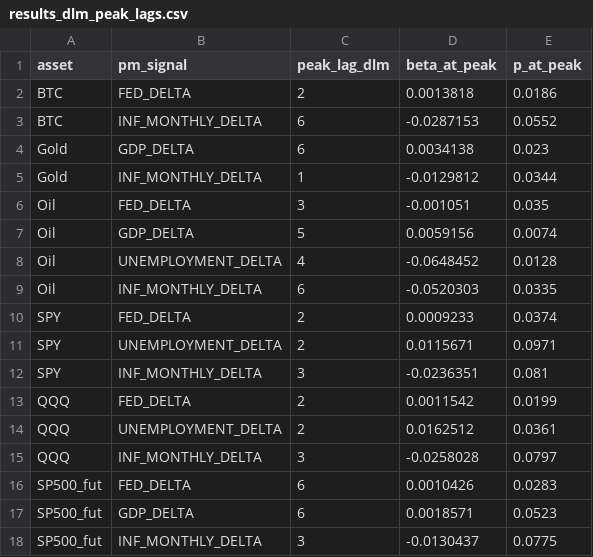
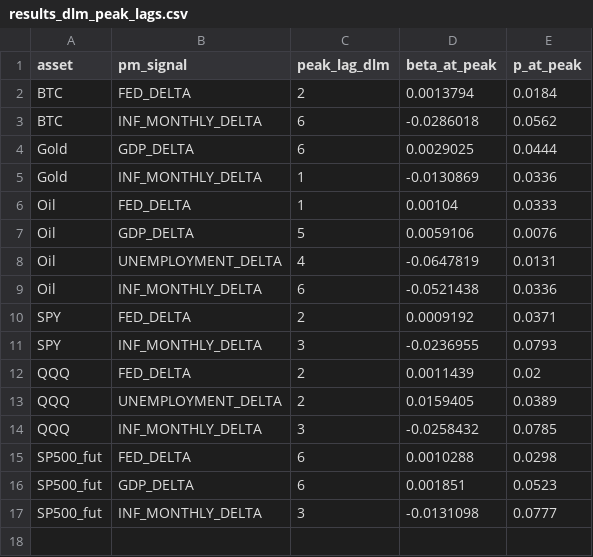
Before and after one commit to flyingduck0/ML_Seminar_Project, a CSV file: results/results_dlm_peak_lags.csv, drawn as a sheet.

```diff
--- a/results/results_dlm_peak_lags.csv
+++ b/results/results_dlm_peak_lags.csv
@@ -1,18 +1,17 @@
 asset,pm_signal,peak_lag_dlm,beta_at_peak,p_at_peak
-BTC,FED_DELTA,2,0.0013818,0.0186
-BTC,INF_MONTHLY_DELTA,6,-0.0287153,0.0552
-Gold,GDP_DELTA,6,0.0034138,0.023
-Gold,INF_MONTHLY_DELTA,1,-0.0129812,0.0344
-Oil,FED_DELTA,3,-0.001051,0.035
-Oil,GDP_DELTA,5,0.0059156,0.0074
-Oil,UNEMPLOYMENT_DELTA,4,-0.0648452,0.0128
-Oil,INF_MONTHLY_DELTA,6,-0.0520303,0.0335
-SPY,FED_DELTA,2,0.0009233,0.0374
-SPY,UNEMPLOYMENT_DELTA,2,0.0115671,0.0971
-SPY,INF_MONTHLY_DELTA,3,-0.0236351,0.081
-QQQ,FED_DELTA,2,0.0011542,0.0199
-QQQ,UNEMPLOYMENT_DELTA,2,0.0162512,0.0361
-QQQ,INF_MONTHLY_DELTA,3,-0.0258028,0.0797
-SP500_fut,FED_DELTA,6,0.0010426,0.0283
-SP500_fut,GDP_DELTA,6,0.0018571,0.0523
-SP500_fut,INF_MONTHLY_DELTA,3,-0.0130437,0.0775
+BTC,FED_DELTA,2,0.0013794,0.0184
+BTC,INF_MONTHLY_DELTA,6,-0.0286018,0.0562
+Gold,GDP_DELTA,6,0.0029025,0.0444
+Gold,INF_MONTHLY_DELTA,1,-0.0130869,0.0336
+Oil,FED_DELTA,1,0.00104,0.0333
+Oil,GDP_DELTA,5,0.0059106,0.0076
+Oil,UNEMPLOYMENT_DELTA,4,-0.0647819,0.0131
+Oil,INF_MONTHLY_DELTA,6,-0.0521438,0.0336
+SPY,FED_DELTA,2,0.0009192,0.0371
+SPY,INF_MONTHLY_DELTA,3,-0.0236955,0.0793
+QQQ,FED_DELTA,2,0.0011439,0.02
+QQQ,UNEMPLOYMENT_DELTA,2,0.0159405,0.0389
+QQQ,INF_MONTHLY_DELTA,3,-0.0258432,0.0785
+SP500_fut,FED_DELTA,6,0.0010288,0.0298
+SP500_fut,GDP_DELTA,6,0.001851,0.0523
+SP500_fut,INF_MONTHLY_DELTA,3,-0.0131098,0.0777
```
Also changed, not shown: results/results_backtest.csv, results/results_feature_importance.csv, 9 other files.
